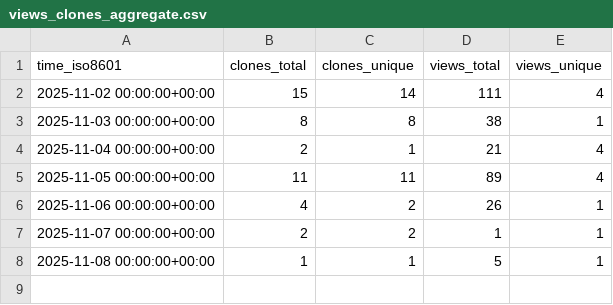
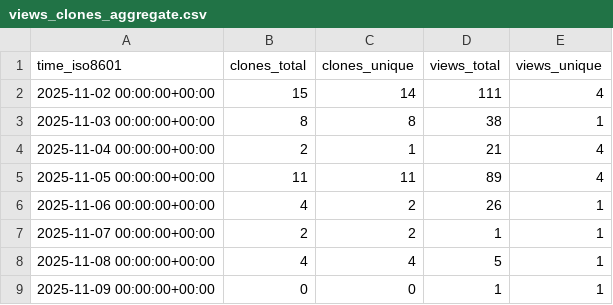
Before and after one commit to rick-dn/px4_autonomy, a CSV file: rick-dn/px4_autonomy/ghrs-data/views_clones_aggregate.csv, drawn as a sheet.

```diff
--- a/rick-dn/px4_autonomy/ghrs-data/views_clones_aggregate.csv
+++ b/rick-dn/px4_autonomy/ghrs-data/views_clones_aggregate.csv
@@ -7,2 +7,3 @@ time_iso8601,clones_total,clones_unique,views_total,views_unique
 2025-11-07 00:00:00+00:00,2,2,1,1
-2025-11-08 00:00:00+00:00,1,1,5,1
+2025-11-08 00:00:00+00:00,4,4,5,1
+2025-11-09 00:00:00+00:00,0,0,1,1
```
Also changed, not shown: 1 other file.
